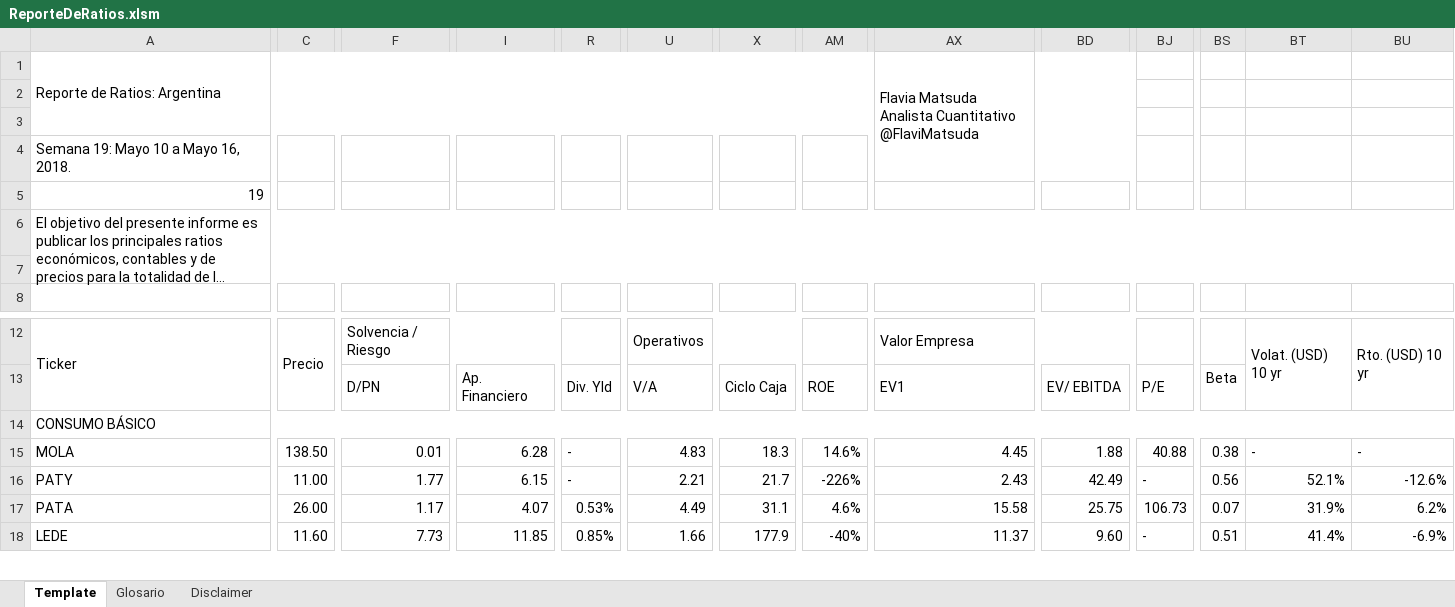
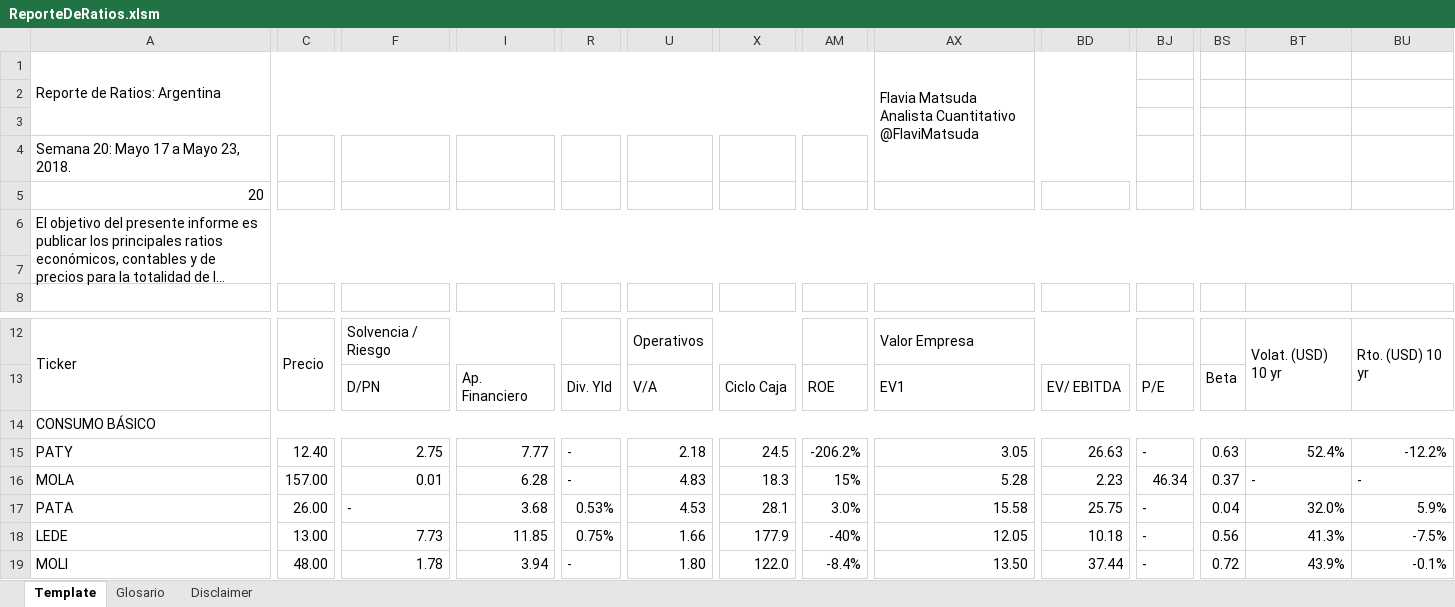
Before and after one commit to invertironlineargentina/APISamples, an Excel workbook: excel/ReporteDeRatios.xlsm, sheet Template, drawn as a sheet; only a part is shown, gaps mark what is left out; long unchanged cells end in …; values as stored, in another font and other column widths than the file's, no cell formats; charts and pictures not drawn; removed rows and columns are numbered as before the commit, all else as after; rows hold the shown columns only; the diff covers the shown part only; the diff names each change by its address in the sheet, - before the commit and + after, or states it on an @@ line.

Commit message:
Ratios semana 20

```diff
--- a/excel/ReporteDeRatios.xlsm (sheet Template)
+++ b/excel/ReporteDeRatios.xlsm (sheet Template)
-A4: Semana 19: Mayo 10 a Mayo 16, 2018.
+A4: Semana 20: Mayo 17 a Mayo 23, 2018.
-A5: 19
+A5: 20
+row 15: PATY | 12.40 | 2.75 | 7.77 | - | 2.18 | 24.5 | -206.2% | 3.05 | 26.63 | - | 0.63 | 52.4% | -12.2%
-C16: 138.50
+C16: 157.00
-AM16: 14.6%
+AM16: 15%
-AX16: 4.45
+AX16: 5.28
-BD16: 1.88
+BD16: 2.23
-BJ16: 40.88
+BJ16: 46.34
-BS16: 0.38
+BS16: 0.37
-row 16: PATY | 11.00 | 1.77 | 6.15 | - | 2.21 | 21.7 | -226% | 2.43 | 42.49 | - | 0.56 | 52.1% | -12.6%
-F17: 1.17
+F17: -
-I17: 4.07
+I17: 3.68
-U17: 4.49
+U17: 4.53
-X17: 31.1
+X17: 28.1
-AM17: 4.6%
+AM17: 3.0%
-BJ17: 106.73
+BJ17: -
-BS17: 0.07
+BS17: 0.04
-BT17: 31.9%
+BT17: 32.0%
-BU17: 6.2%
+BU17: 5.9%
-C18: 11.60
+C18: 13.00
-R18: 0.85%
+R18: 0.75%
-AX18: 11.37
+AX18: 12.05
-BD18: 9.60
+BD18: 10.18
-BS18: 0.51
+BS18: 0.56
-BT18: 41.4%
+BT18: 41.3%
-BU18: -6.9%
+BU18: -7.5%
+row 19: MOLI | 48.00 | 1.78 | 3.94 | - | 1.80 | 122.0 | -8.4% | 13.50 | 37.44 | - | 0.72 | 43.9% | -0.1%
```
Also changed, not shown: 14 added rows, 13 removed rows and 845 edited cells elsewhere in this sheet, cell formats, charts or pictures.
